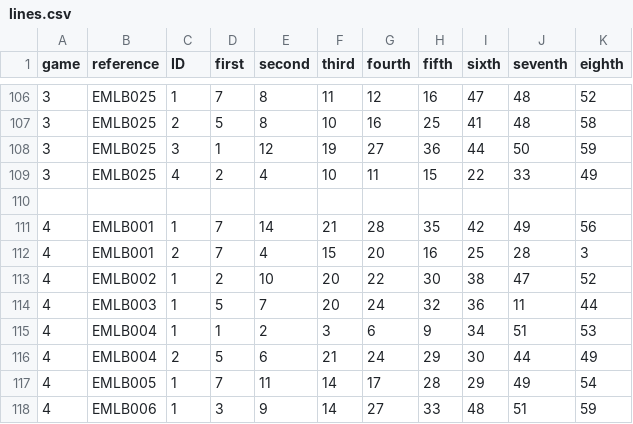
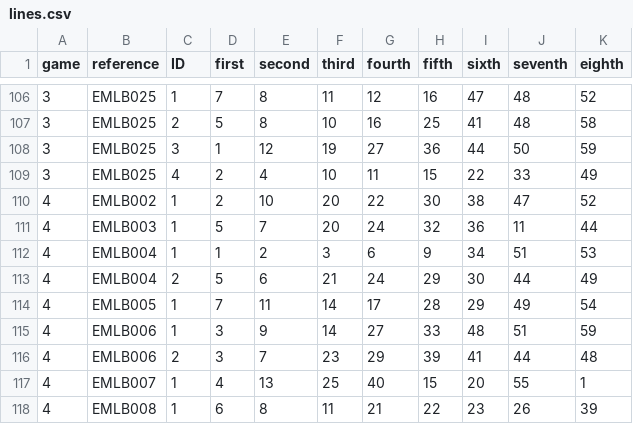
Before and after one commit to PixelBoxed/elsecarmainfc.lotterybingo.club, a CSV file: _data/lines.csv, drawn as a sheet; only a part is shown, gaps mark what is left out; the shorter side is filled out with more unchanged rows.

Commit message:
Removing EMLB001 on request

```diff
--- a/_data/lines.csv
+++ b/_data/lines.csv
@@ -109,5 +109,2 @@ game,reference,ID,first,second,third,fourth,fifth,sixth,seventh,eighth
 3,EMLB025,4,2,4,10,11,15,22,33,49
-
-4,EMLB001,1,7,14,21,28,35,42,49,56
-4,EMLB001,2,7,4,15,20,16,25,28,3
 4,EMLB002,1,2,10,20,22,30,38,47,52
```
